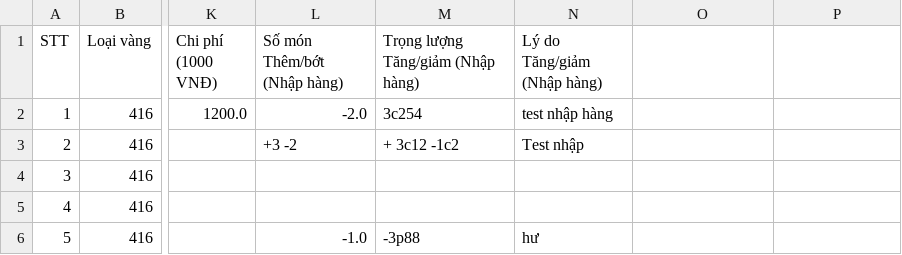
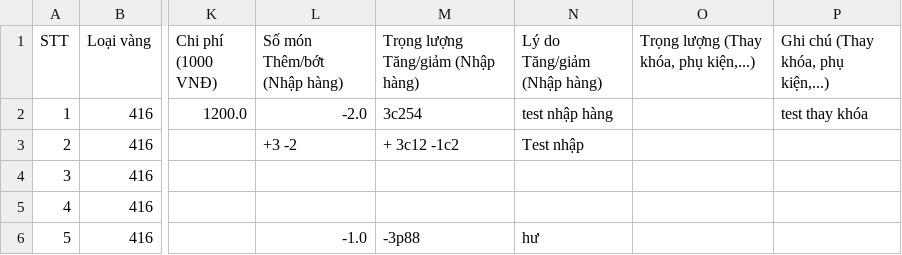
Before and after one commit to goldappversion4/HiepThanh_Data, a CSV file: source/data/page_XiNgoai/1/XN6_20230704.csv, drawn as a sheet; only a part is shown, gaps mark what is left out; the diff names each change by its address in the sheet, - before the commit and + after, or states it on an @@ line.

Commit message:
Update file

```diff
--- a/source/data/page_XiNgoai/1/XN6_20230704.csv
+++ b/source/data/page_XiNgoai/1/XN6_20230704.csv
-O1: (empty)
+O1: Trọng lượng (Thay khóa, phụ kiện,...)
-P1: (empty)
+P1: Ghi chú (Thay khóa, phụ kiện,...)
-P2: (empty)
+P2: test thay khóa
```
